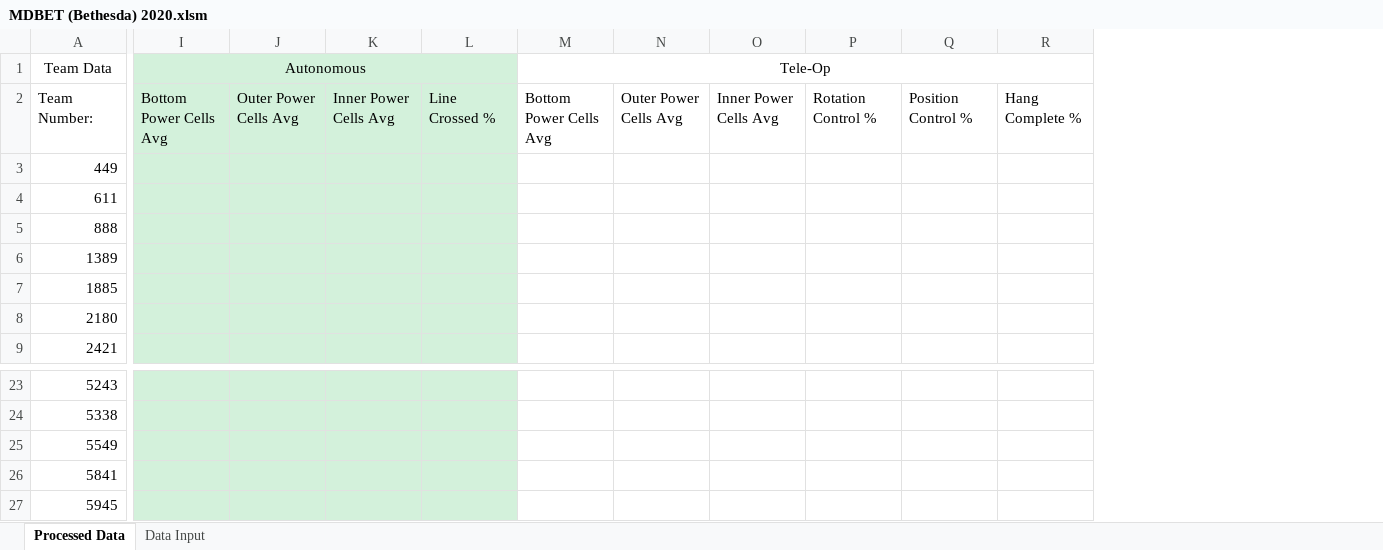
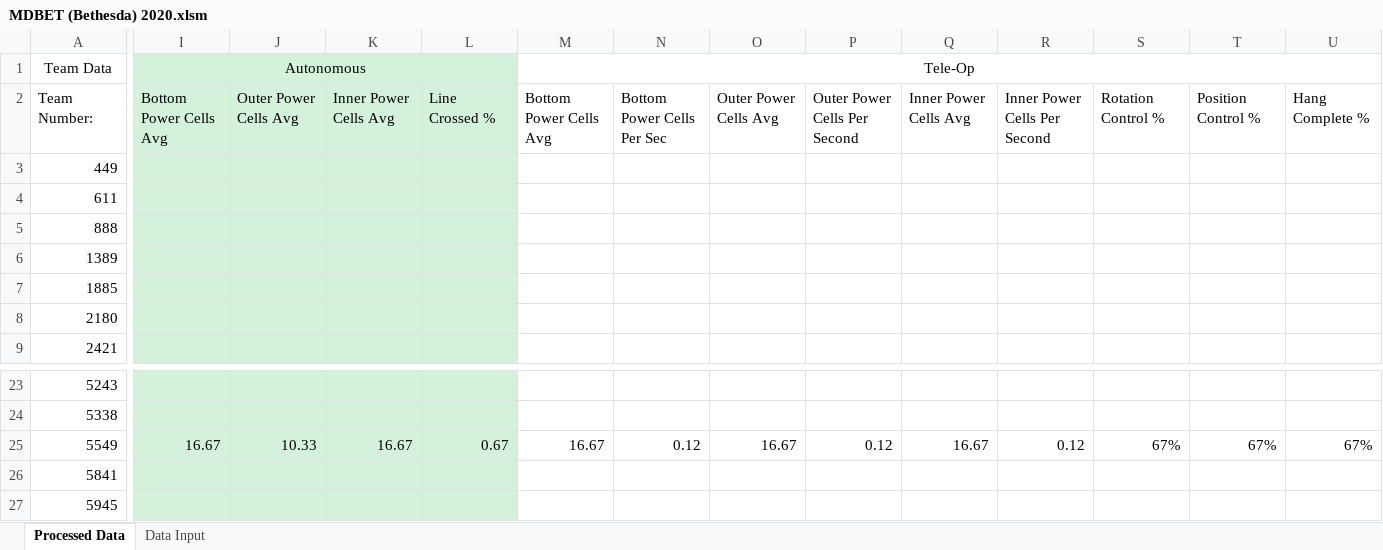
Before and after one commit to danlenshin/FRC-2020-Game-Data-Processing, an Excel workbook: Macro-Enabled Spreadsheets/MDBET (Bethesda) 2020.xlsm, sheet Processed Data, drawn as a sheet; only a part is shown, gaps mark what is left out; values as stored, in another font and other column widths than the file's, no borders; conditional formats not drawn; addresses are those after the commit; the diff covers the shown part only; the diff names each change by its address in the sheet, - before the commit and + after, or states it on an @@ line.

```diff
--- a/Macro-Enabled Spreadsheets/MDBET (Bethesda) 2020.xlsm (sheet Processed Data)
+++ b/Macro-Enabled Spreadsheets/MDBET (Bethesda) 2020.xlsm (sheet Processed Data)
+column N, row 2: Bottom Power Cells Per Sec; row 25: 0.12
+column P, row 2: Outer Power Cells Per Second; row 25: 0.12
+column R, row 2: Inner Power Cells Per Second; row 25: 0.12
-I25 (Autonomous): (empty)
+I25 (Autonomous): 16.67
-J25: (empty)
+J25: 10.33
-K25: (empty)
+K25: 16.67
-L25: (empty)
+L25: 0.67
-M25 (Tele-Op): (empty)
+M25 (Tele-Op): 16.67
-O25: (empty)
+O25: 16.67
-Q25: (empty)
+Q25: 16.67
-S25: (empty)
+S25: 67%
-T25: (empty)
+T25: 67%
-U25: (empty)
+U25: 67%
```
Also changed, not shown: 4 edited cells elsewhere in this sheet, Macro-Enabled Spreadsheets/FRC 2020 Template.xlsm, Macro-Enabled Spreadsheets/MDEDG (Edgewater) 2020.xlsm.
